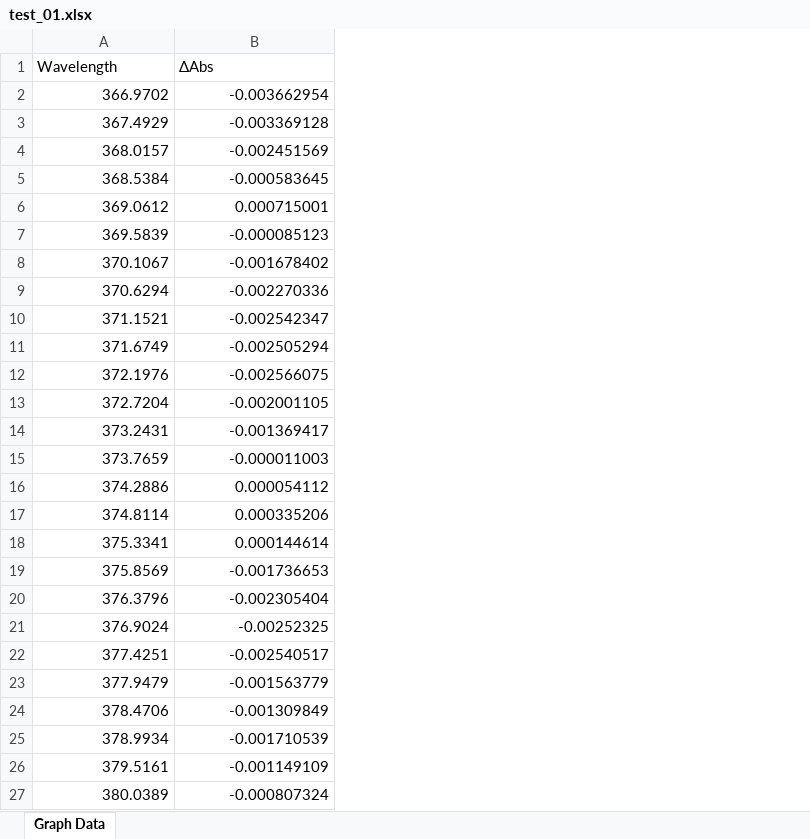
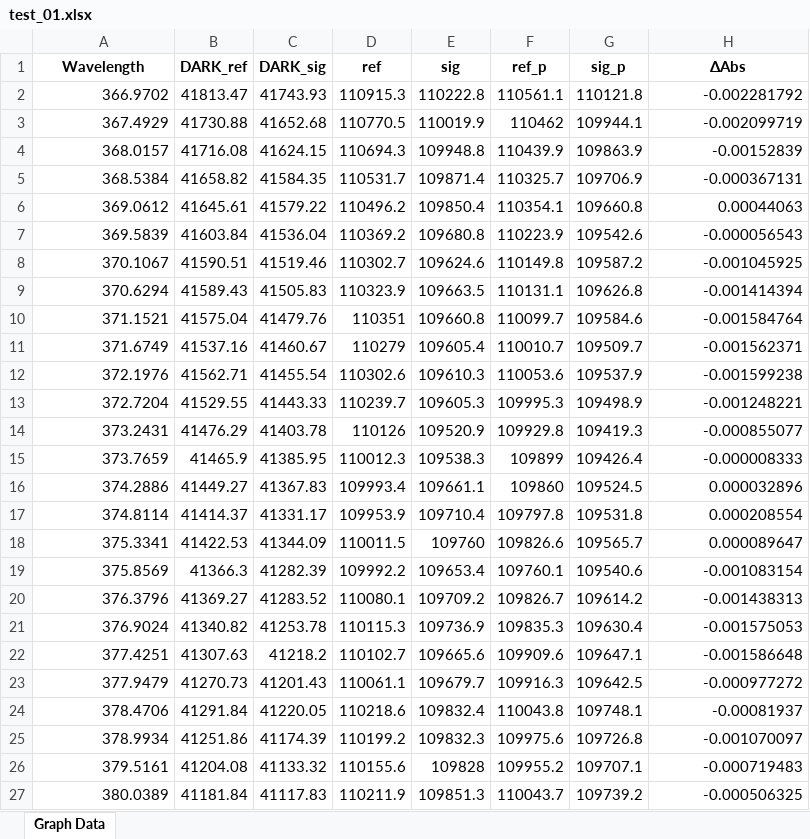
Before and after one commit to MtKIta1227/KITAYAMA_TAS, an Excel workbook: test_01.xlsx, sheet Graph Data, drawn as a sheet; only a part is shown; values as stored, in another font and other column widths than the file's, no borders; charts and pictures not drawn; addresses are those after the commit; the diff covers the shown part only; the diff names each change by its address in the sheet, - before the commit and + after, or states it on an @@ line.

```diff
--- a/test_01.xlsx (sheet Graph Data)
+++ b/test_01.xlsx (sheet Graph Data)
+column B (DARK_ref), rows 2-27: 41813.47 | 41730.88 | 41716.08 | 41658.82 | 41645.61 | 41603.84 | 41590.51 | 41589.43 | 41575.04 | 41537.16 | 41562.71 | 41529.55 | 41476.29 | 41465.9 | 41449.27 | 41414.37 | 41422.53 | 41366.3 | 41369.27 | 41340.82 | 41307.63 | 41270.73 | 41291.84 | 41251.86 | 41204.08 | 41181.84
+column C (DARK_sig), rows 2-27: 41743.93 | 41652.68 | 41624.15 | 41584.35 | 41579.22 | 41536.04 | 41519.46 | 41505.83 | 41479.76 | 41460.67 | 41455.54 | 41443.33 | 41403.78 | 41385.95 | 41367.83 | 41331.17 | 41344.09 | 41282.39 | 41283.52 | 41253.78 | 41218.2 | 41201.43 | 41220.05 | 41174.39 | 41133.32 | 41117.83
+column D (ref), rows 2-27: 110915.3 | 110770.5 | 110694.3 | 110531.7 | 110496.2 | 110369.2 | 110302.7 | 110323.9 | 110351 | 110279 | 110302.6 | 110239.7 | 110126 | 110012.3 | 109993.4 | 109953.9 | 110011.5 | 109992.2 | 110080.1 | 110115.3 | 110102.7 | 110061.1 | 110218.6 | 110199.2 | 110155.6 | 110211.9
+column E (sig), rows 2-27: 110222.8 | 110019.9 | 109948.8 | 109871.4 | 109850.4 | 109680.8 | 109624.6 | 109663.5 | 109660.8 | 109605.4 | 109610.3 | 109605.3 | 109520.9 | 109538.3 | 109661.1 | 109710.4 | 109760 | 109653.4 | 109709.2 | 109736.9 | 109665.6 | 109679.7 | 109832.4 | 109832.3 | 109828 | 109851.3
+column F (ref_p), rows 2-27: 110561.1 | 110462 | 110439.9 | 110325.7 | 110354.1 | 110223.9 | 110149.8 | 110131.1 | 110099.7 | 110010.7 | 110053.6 | 109995.3 | 109929.8 | 109899 | 109860 | 109797.8 | 109826.6 | 109760.1 | 109826.7 | 109835.3 | 109909.6 | 109916.3 | 110043.8 | 109975.6 | 109955.2 | 110043.7
+column G (sig_p), rows 2-27: 110121.8 | 109944.1 | 109863.9 | 109706.9 | 109660.8 | 109542.6 | 109587.2 | 109626.8 | 109584.6 | 109509.7 | 109537.9 | 109498.9 | 109419.3 | 109426.4 | 109524.5 | 109531.8 | 109565.7 | 109540.6 | 109614.2 | 109630.4 | 109647.1 | 109642.5 | 109748.1 | 109726.8 | 109707.1 | 109739.2
@@ A1 bold: off → on, alignment: left → center @@
@@ H1 bold: off → on, alignment: left → center @@
-H2 (ΔAbs): -0.003662954
+H2 (ΔAbs): -0.002281792
-H3 (ΔAbs): -0.003369128
+H3 (ΔAbs): -0.002099719
-H4 (ΔAbs): -0.002451569
+H4 (ΔAbs): -0.00152839
-H5 (ΔAbs): -0.000583645
+H5 (ΔAbs): -0.000367131
-H6 (ΔAbs): 0.000715001
+H6 (ΔAbs): 0.00044063
-H7 (ΔAbs): -0.000085123
+H7 (ΔAbs): -0.000056543
-H8 (ΔAbs): -0.001678402
+H8 (ΔAbs): -0.001045925
-H9 (ΔAbs): -0.002270336
+H9 (ΔAbs): -0.001414394
-H10 (ΔAbs): -0.002542347
+H10 (ΔAbs): -0.001584764
-H11 (ΔAbs): -0.002505294
+H11 (ΔAbs): -0.001562371
-H12 (ΔAbs): -0.002566075
+H12 (ΔAbs): -0.001599238
-H13 (ΔAbs): -0.002001105
+H13 (ΔAbs): -0.001248221
-H14 (ΔAbs): -0.001369417
+H14 (ΔAbs): -0.000855077
-H15 (ΔAbs): -0.000011003
+H15 (ΔAbs): -0.000008333
-H16 (ΔAbs): 0.000054112
+H16 (ΔAbs): 0.000032896
-H17 (ΔAbs): 0.000335206
+H17 (ΔAbs): 0.000208554
-H18 (ΔAbs): 0.000144614
+H18 (ΔAbs): 0.000089647
-H19 (ΔAbs): -0.001736653
+H19 (ΔAbs): -0.001083154
-H20 (ΔAbs): -0.002305404
+H20 (ΔAbs): -0.001438313
-H21 (ΔAbs): -0.00252325
+H21 (ΔAbs): -0.001575053
-H22 (ΔAbs): -0.002540517
+H22 (ΔAbs): -0.001586648
-H23 (ΔAbs): -0.001563779
+H23 (ΔAbs): -0.000977272
-H24 (ΔAbs): -0.001309849
+H24 (ΔAbs): -0.00081937
-H25 (ΔAbs): -0.001710539
+H25 (ΔAbs): -0.001070097
-H26 (ΔAbs): -0.001149109
+H26 (ΔAbs): -0.000719483
-H27 (ΔAbs): -0.000807324
+H27 (ΔAbs): -0.000506325
```
Also changed, not shown: 646 edited cells elsewhere in this sheet, charts or pictures, 1 other file.
